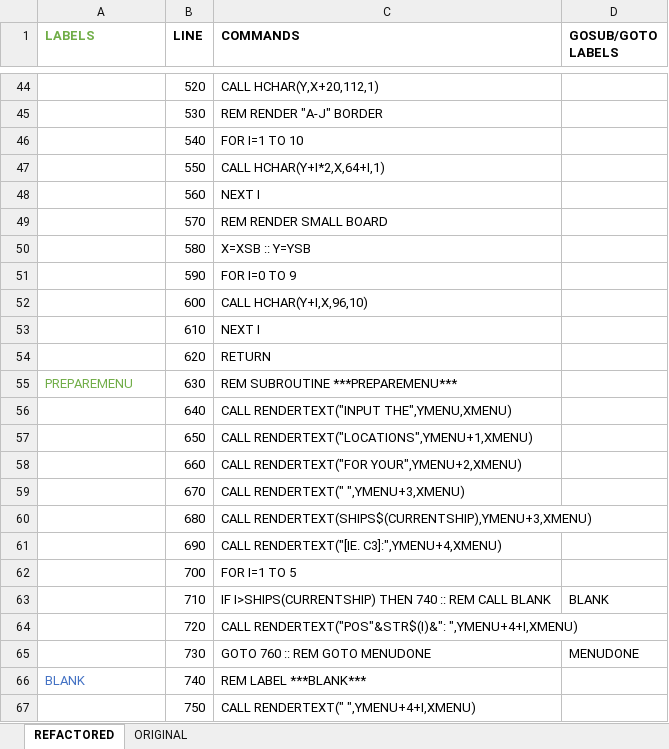
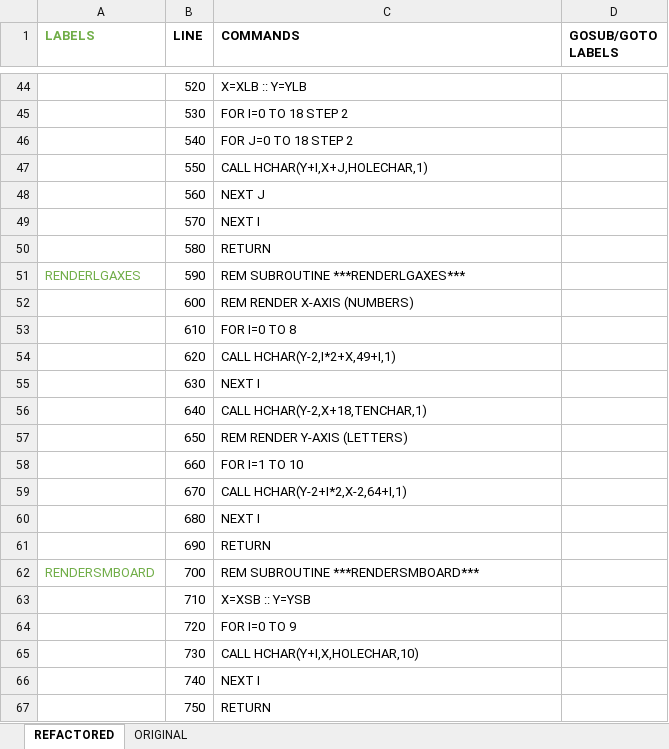
Before and after one commit to seanwo/ti994a, an Excel workbook: battleship.xlsx, sheet REFACTORED, drawn as a sheet; only a part is shown, gaps mark what is left out; values as stored, in another font and other column widths than the file's, no borders; the diff covers the shown part only; the diff names each change by its address in the sheet, - before the commit and + after, or states it on an @@ line.

Commit message:
ships deploying

```diff
--- a/battleship.xlsx (sheet REFACTORED)
+++ b/battleship.xlsx (sheet REFACTORED)
-C44 (COMMANDS): CALL HCHAR(Y,X+20,112,1)
+C44 (COMMANDS): X=XLB :: Y=YLB
-C45 (COMMANDS): REM RENDER "A-J" BORDER
+C45 (COMMANDS): FOR I=0 TO 18 STEP 2
-C46 (COMMANDS): FOR I=1 TO 10
+C46 (COMMANDS): FOR J=0 TO 18 STEP 2
-C47 (COMMANDS): CALL HCHAR(Y+I*2,X,64+I,1)
+C47 (COMMANDS): CALL HCHAR(Y+I,X+J,HOLECHAR,1)
-C48 (COMMANDS): NEXT I
+C48 (COMMANDS): NEXT J
-C49 (COMMANDS): REM RENDER SMALL BOARD
+C49 (COMMANDS): NEXT I
-C50 (COMMANDS): X=XSB :: Y=YSB
+C50 (COMMANDS): RETURN
-A51 (LABELS): (empty)
+A51 (LABELS): RENDERLGAXES
-C51 (COMMANDS): FOR I=0 TO 9
+C51 (COMMANDS): REM SUBROUTINE ***RENDERLGAXES***
-C52 (COMMANDS): CALL HCHAR(Y+I,X,96,10)
+C52 (COMMANDS): REM RENDER X-AXIS (NUMBERS)
-C53 (COMMANDS): NEXT I
+C53 (COMMANDS): FOR I=0 TO 8
-C54 (COMMANDS): RETURN
+C54 (COMMANDS): CALL HCHAR(Y-2,I*2+X,49+I,1)
-A55 (LABELS): PREPAREMENU
+A55 (LABELS): (empty)
-C55 (COMMANDS): REM SUBROUTINE ***PREPAREMENU***
+C55 (COMMANDS): NEXT I
-C56 (COMMANDS): CALL RENDERTEXT("INPUT THE",YMENU,XMENU)
+C56 (COMMANDS): CALL HCHAR(Y-2,X+18,TENCHAR,1)
-C57 (COMMANDS): CALL RENDERTEXT("LOCATIONS",YMENU+1,XMENU)
+C57 (COMMANDS): REM RENDER Y-AXIS (LETTERS)
-C58 (COMMANDS): CALL RENDERTEXT("FOR YOUR",YMENU+2,XMENU)
+C58 (COMMANDS): FOR I=1 TO 10
-C59 (COMMANDS): CALL RENDERTEXT(" ",YMENU+3,XMENU)
+C59 (COMMANDS): CALL HCHAR(Y-2+I*2,X-2,64+I,1)
-C60 (COMMANDS): CALL RENDERTEXT(SHIPS$(CURRENTSHIP),YMENU+3,XMENU)
+C60 (COMMANDS): NEXT I
-C61 (COMMANDS): CALL RENDERTEXT("[IE. C3]:",YMENU+4,XMENU)
+C61 (COMMANDS): RETURN
-A62 (LABELS): (empty)
+A62 (LABELS): RENDERSMBOARD
-C62 (COMMANDS): FOR I=1 TO 5
+C62 (COMMANDS): REM SUBROUTINE ***RENDERSMBOARD***
-C63 (COMMANDS): IF I>SHIPS(CURRENTSHIP) THEN 740 :: REM CALL BLANK
+C63 (COMMANDS): X=XSB :: Y=YSB
-D63 (GOSUB/GOTO LABELS): BLANK
+D63 (GOSUB/GOTO LABELS): (empty)
-C64 (COMMANDS): CALL RENDERTEXT("POS"&STR$(I)&": ",YMENU+4+I,XMENU)
+C64 (COMMANDS): FOR I=0 TO 9
-C65 (COMMANDS): GOTO 760 :: REM GOTO MENUDONE
+C65 (COMMANDS): CALL HCHAR(Y+I,X,HOLECHAR,10)
-D65 (GOSUB/GOTO LABELS): MENUDONE
+D65 (GOSUB/GOTO LABELS): (empty)
-A66 (LABELS): BLANK
+A66 (LABELS): (empty)
-C66 (COMMANDS): REM LABEL ***BLANK***
+C66 (COMMANDS): NEXT I
-C67 (COMMANDS): CALL RENDERTEXT(" ",YMENU+4+I,XMENU)
+C67 (COMMANDS): RETURN
```
Also changed, not shown: 18 added rows, 186 edited cells and cell formats elsewhere in this sheet, formulas that keep their value, 1 other file.
